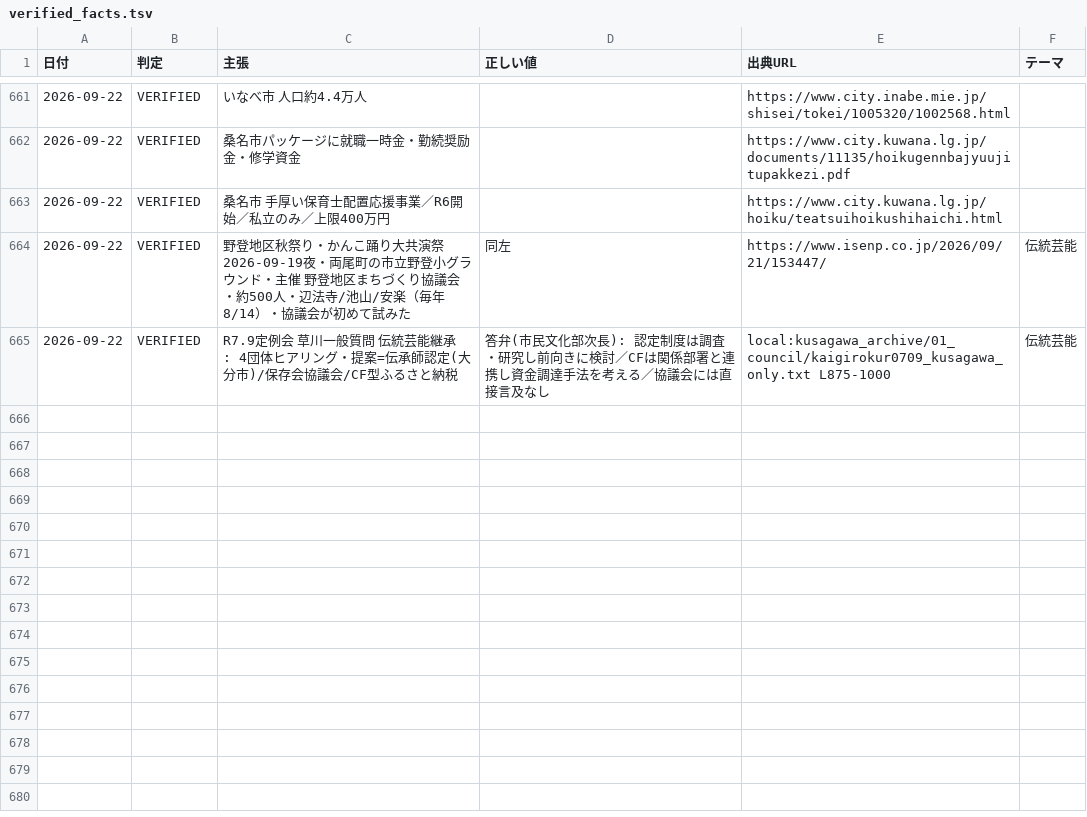
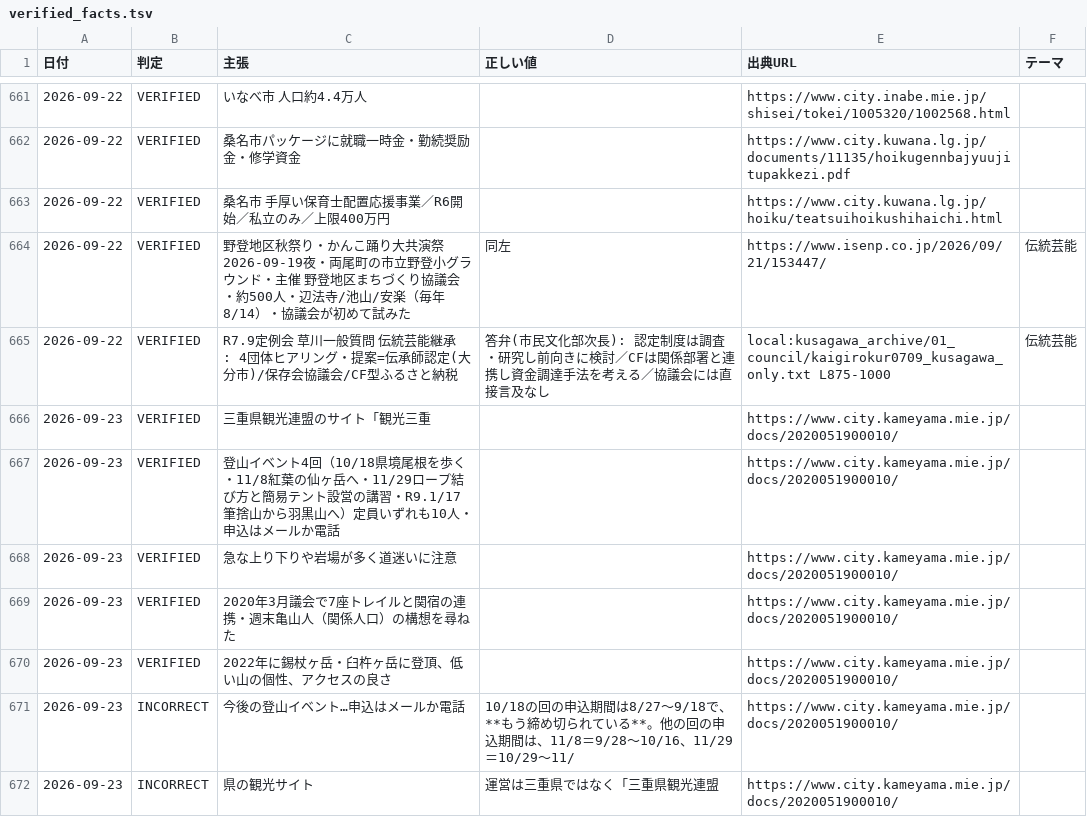
Before and after one commit to thiguchi125-debug/claude-config, a TSV file: backup/agents/knowledge/fact_ledger/verified_facts.tsv, drawn as a sheet; only a part is shown, gaps mark what is left out; the diff names each change by its address in the sheet, - before the commit and + after, or states it on an @@ line.

```diff
--- a/backup/agents/knowledge/fact_ledger/verified_facts.tsv
+++ b/backup/agents/knowledge/fact_ledger/verified_facts.tsv
+row 666: 2026-09-23 | VERIFIED | 三重県観光連盟のサイト「観光三重 |  | https://www.city.kameyama.mie.jp/docs/2020051900010/
+row 667: 2026-09-23 | VERIFIED | 登山イベント4回（10/18県境尾根を歩く・11/8紅葉の仙ヶ岳へ・11/29ロープ結び方と簡易テント設営の講習・R9.1/17筆捨山から羽黒山へ）定員いずれも10人・申込はメールか電話 |  | https://www.city.kameyama.mie.jp/docs/2020051900010/
+row 668: 2026-09-23 | VERIFIED | 急な上り下りや岩場が多く道迷いに注意 |  | https://www.city.kameyama.mie.jp/docs/2020051900010/
+row 669: 2026-09-23 | VERIFIED | 2020年3月議会で7座トレイルと関宿の連携・週末亀山人（関係人口）の構想を尋ねた |  | https://www.city.kameyama.mie.jp/docs/2020051900010/
+row 670: 2026-09-23 | VERIFIED | 2022年に錫杖ヶ岳・臼杵ヶ岳に登頂、低い山の個性、アクセスの良さ |  | https://www.city.kameyama.mie.jp/docs/2020051900010/
+row 671: 2026-09-23 | INCORRECT | 今後の登山イベント…申込はメールか電話 | 10/18の回の申込期間は8/27〜9/18で、**もう締め切られている**。他の回の申込期間は、11/8＝9/28〜10/16、11/29＝10/29〜11/ | https://www.city.kameyama.mie.jp/docs/2020051900010/
+row 672: 2026-09-23 | INCORRECT | 県の観光サイト | 運営は三重県ではなく「三重県観光連盟 | https://www.city.kameyama.mie.jp/docs/2020051900010/
```
Also changed, not shown: 7 other files.
